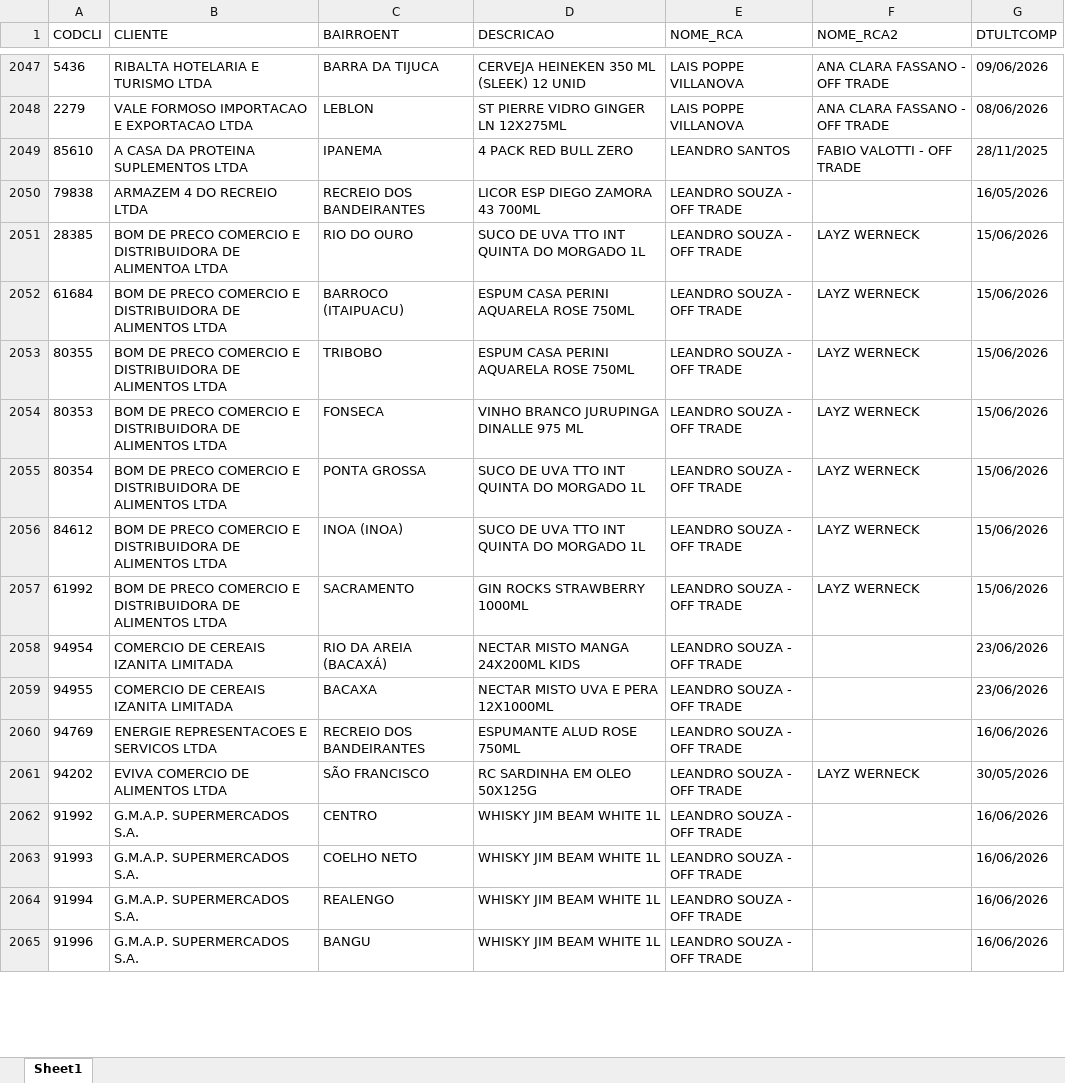
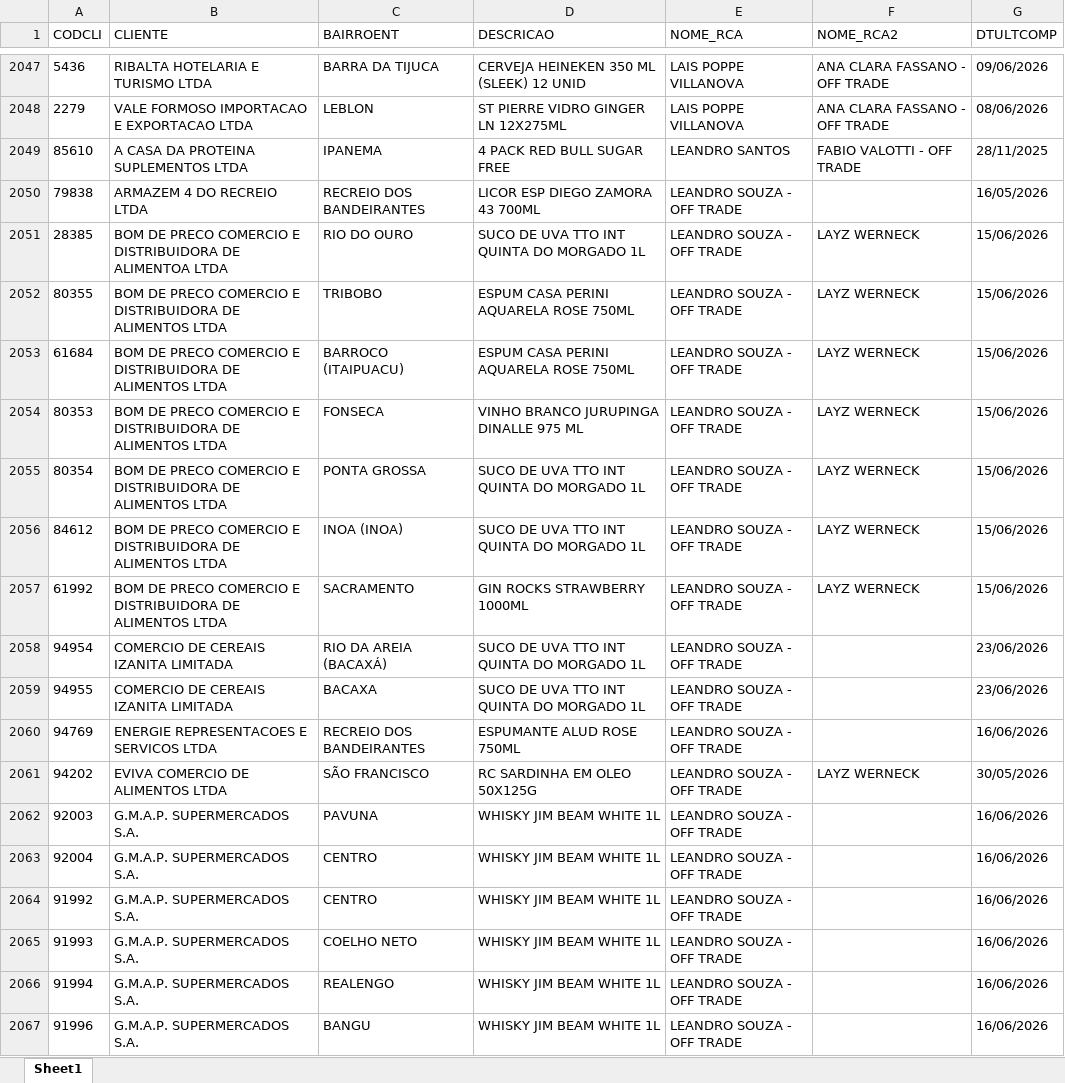
Before and after one commit to leonardocampos-cmd/offtrade, an Excel workbook: nao_positivados_06-2026.xlsx, sheet Sheet1, drawn as a sheet; only a part is shown, gaps mark what is left out; values as stored, in another font and other column widths than the file's, no borders; the diff covers the shown part only; the diff names each change by its address in the sheet, - before the commit and + after, or states it on an @@ line.

```diff
--- a/nao_positivados_06-2026.xlsx (sheet Sheet1)
+++ b/nao_positivados_06-2026.xlsx (sheet Sheet1)
-D2049 (DESCRICAO): 4 PACK RED BULL ZERO
+D2049 (DESCRICAO): 4 PACK RED BULL SUGAR FREE
@@ row 2052 moved to row 2053: 61684 @@
-D2058 (DESCRICAO): NECTAR MISTO MANGA 24X200ML KIDS
+D2058 (DESCRICAO): SUCO DE UVA TTO INT QUINTA DO MORGADO 1L
-D2059 (DESCRICAO): NECTAR MISTO UVA E PERA 12X1000ML
+D2059 (DESCRICAO): SUCO DE UVA TTO INT QUINTA DO MORGADO 1L
@@ row 2066 moved to row 2062: 92003 @@
+row 2063: 92004 | G.M.A.P. SUPERMERCADOS S.A. | CENTRO | WHISKY JIM BEAM WHITE 1L | LEANDRO SOUZA - OFF TRADE |  | 16/06/2026
```
Also changed, not shown: 10 added rows, 11 removed rows, 4 moved rows and 180 edited cells elsewhere in this sheet.
